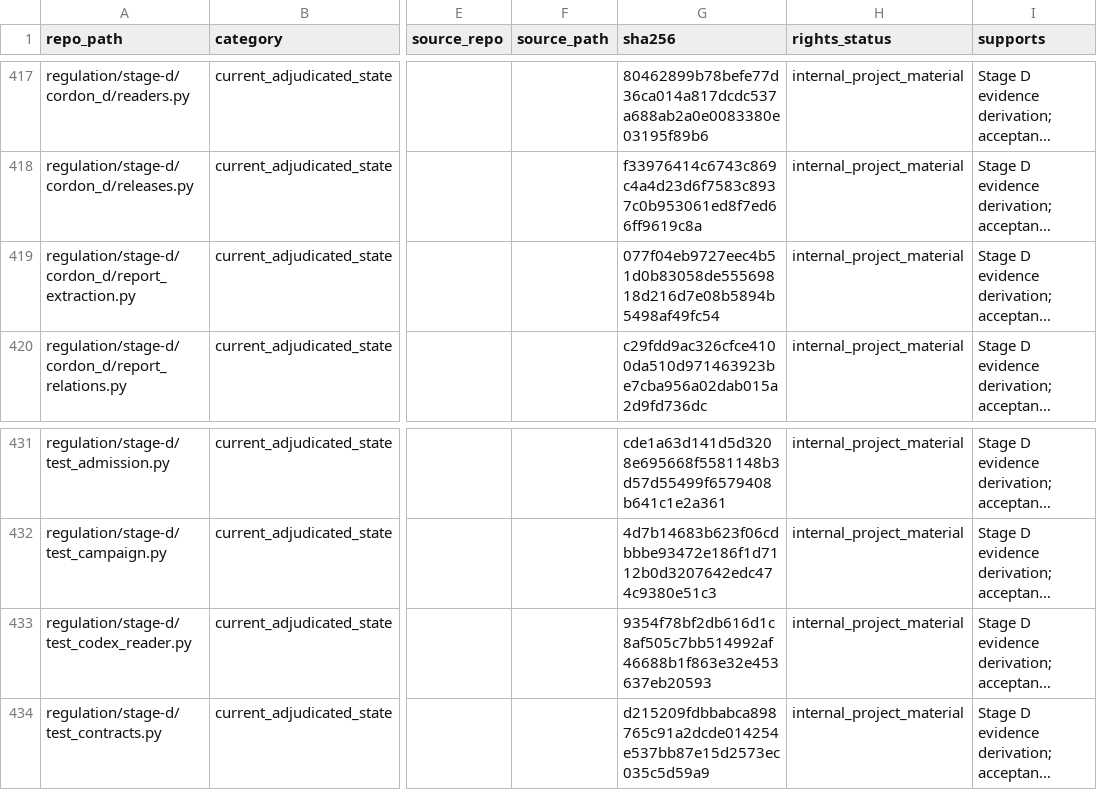
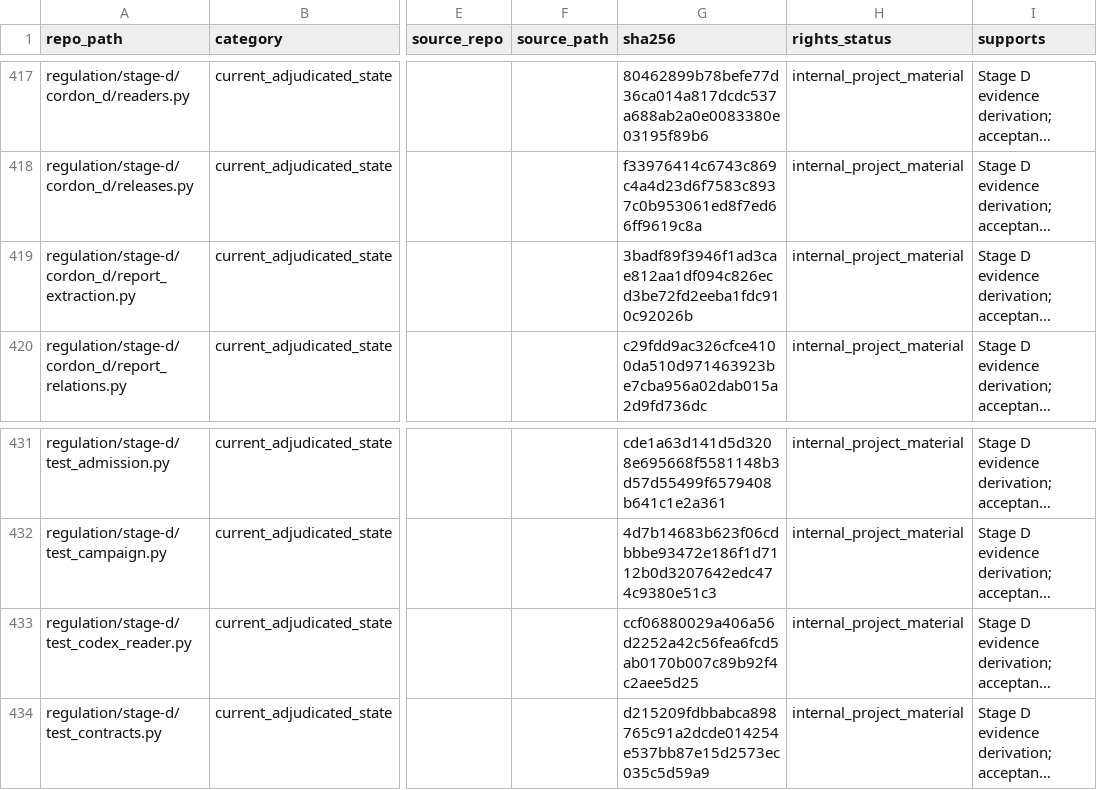
Before and after one commit to owassmer/CORDON, a CSV file: corpus/CATALOG.csv, drawn as a sheet; only a part is shown, gaps mark what is left out; long unchanged cells end in …; the diff names each change by its address in the sheet, - before the commit and + after, or states it on an @@ line.

```diff
--- a/corpus/CATALOG.csv
+++ b/corpus/CATALOG.csv
-G419 (sha256): 077f04eb9727eec4b51d0b83058de55569818d216d7e08b5894b5498af49fc54
+G419 (sha256): 3badf89f3946f1ad3cae812aa1df094c826ecd3be72fd2eeba1fdc910c92026b
-G433 (sha256): 9354f78bf2db616d1c8af505c7bb514992af46688b1f863e32e453637eb20593
+G433 (sha256): ccf06880029a406a56d2252a42c56fea6fcd5ab0170b007c89b92f4c2aee5d25
```
Also changed, not shown: 2 other files.
